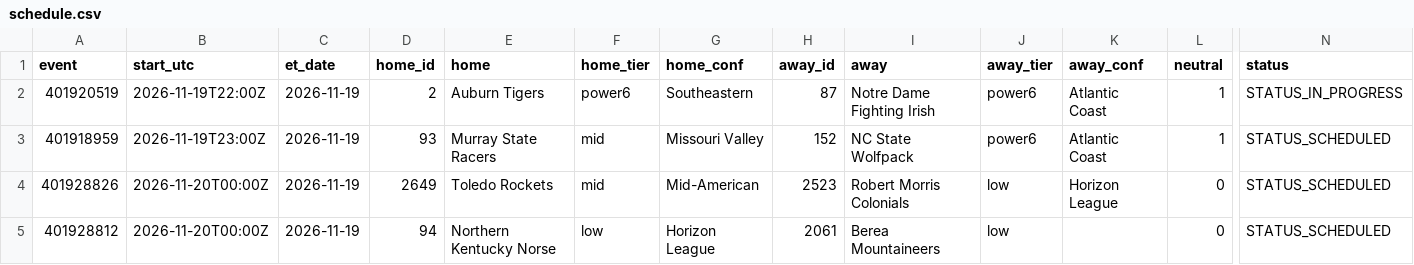
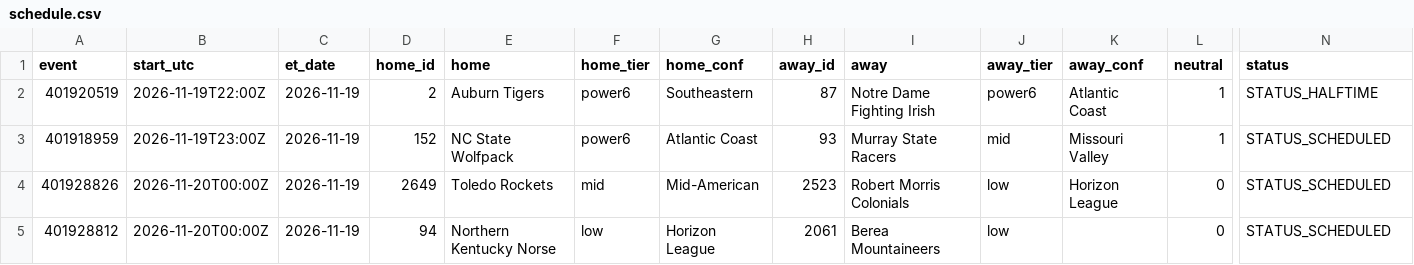
Before and after one commit to jlwin1995-alt/CBB, a CSV file: data/raw/schedule.csv, drawn as a sheet; only a part is shown, gaps mark what is left out; the diff names each change by its address in the sheet, - before the commit and + after, or states it on an @@ line.

```diff
--- a/data/raw/schedule.csv
+++ b/data/raw/schedule.csv
-N2 (status): STATUS_IN_PROGRESS
+N2 (status): STATUS_HALFTIME
-D3 (home_id): 93
+D3 (home_id): 152
-E3 (home): Murray State Racers
+E3 (home): NC State Wolfpack
-F3 (home_tier): mid
+F3 (home_tier): power6
-G3 (home_conf): Missouri Valley
+G3 (home_conf): Atlantic Coast
-H3 (away_id): 152
+H3 (away_id): 93
-I3 (away): NC State Wolfpack
+I3 (away): Murray State Racers
-J3 (away_tier): power6
+J3 (away_tier): mid
-K3 (away_conf): Atlantic Coast
+K3 (away_conf): Missouri Valley
```
Also changed, not shown: data/log/credits.csv, data/log/lines_log.csv, 5 other files.
